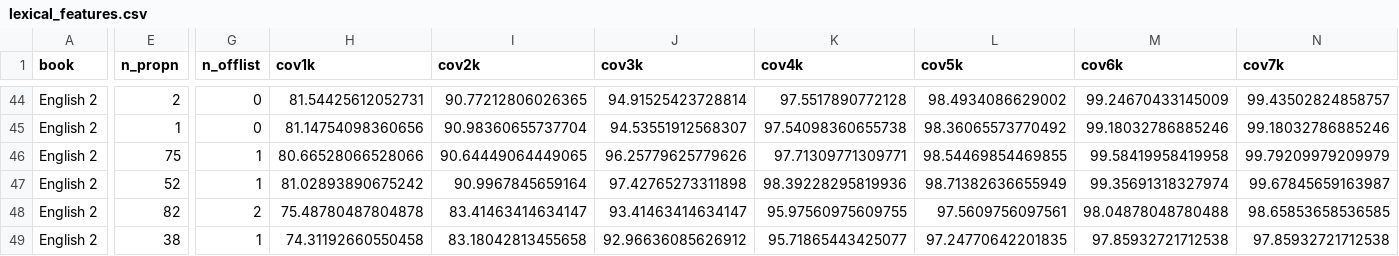
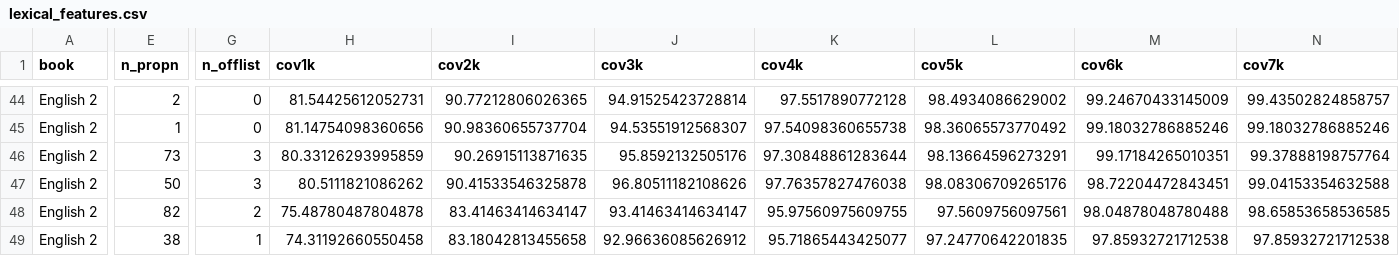
Before and after one commit to gregkavvadias/panhel-corpora, a CSV file: reanalysis/results/lexical_features.csv, drawn as a sheet; only a part is shown, gaps mark what is left out; the diff covers the shown part only; the diff names each change by its address in the sheet, - before the commit and + after, or states it on an @@ line.

```diff
--- a/reanalysis/results/lexical_features.csv
+++ b/reanalysis/results/lexical_features.csv
-E46 (n_propn): 75
+E46 (n_propn): 73
-G46:G47 (n_offlist): 1
+G46:G47 (n_offlist): 3
-H46 (cov1k): 80.66528066528066
+H46 (cov1k): 80.33126293995859
-I46 (cov2k): 90.64449064449065
+I46 (cov2k): 90.26915113871635
-J46 (cov3k): 96.25779625779626
+J46 (cov3k): 95.8592132505176
-K46 (cov4k): 97.71309771309771
+K46 (cov4k): 97.30848861283644
-L46 (cov5k): 98.54469854469855
+L46 (cov5k): 98.13664596273291
-M46 (cov6k): 99.58419958419958
+M46 (cov6k): 99.17184265010351
-N46 (cov7k): 99.79209979209979
+N46 (cov7k): 99.37888198757764
-E47 (n_propn): 52
+E47 (n_propn): 50
-H47 (cov1k): 81.02893890675242
+H47 (cov1k): 80.5111821086262
-I47 (cov2k): 90.9967845659164
+I47 (cov2k): 90.41533546325878
-J47 (cov3k): 97.42765273311898
+J47 (cov3k): 96.80511182108626
-K47 (cov4k): 98.39228295819936
+K47 (cov4k): 97.76357827476038
-L47 (cov5k): 98.71382636655949
+L47 (cov5k): 98.08306709265176
-M47 (cov6k): 99.35691318327974
+M47 (cov6k): 98.72204472843451
-N47 (cov7k): 99.67845659163987
+N47 (cov7k): 99.04153354632588
```
Also changed, not shown: 162 edited cells elsewhere in this file, reanalysis/results/lexical_comparisons.csv, reanalysis/results/lexical_thresholds.csv, 3 other files.
